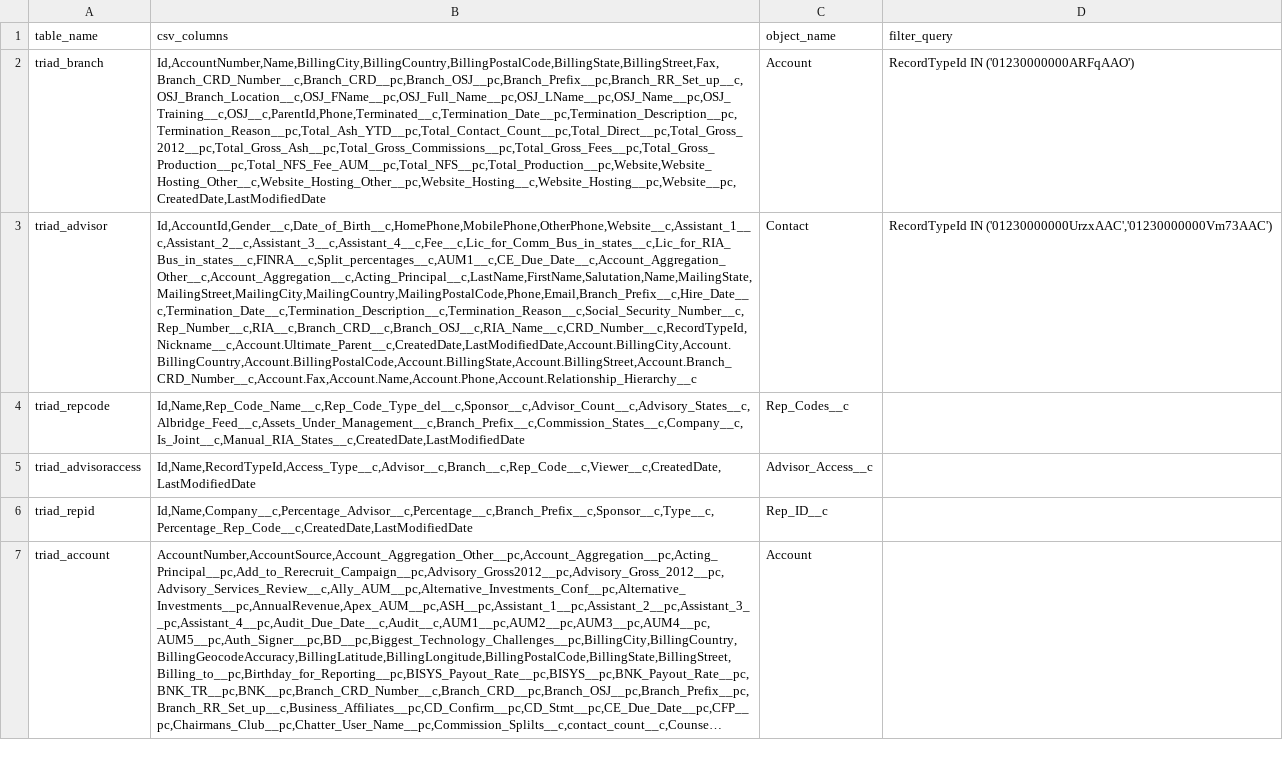
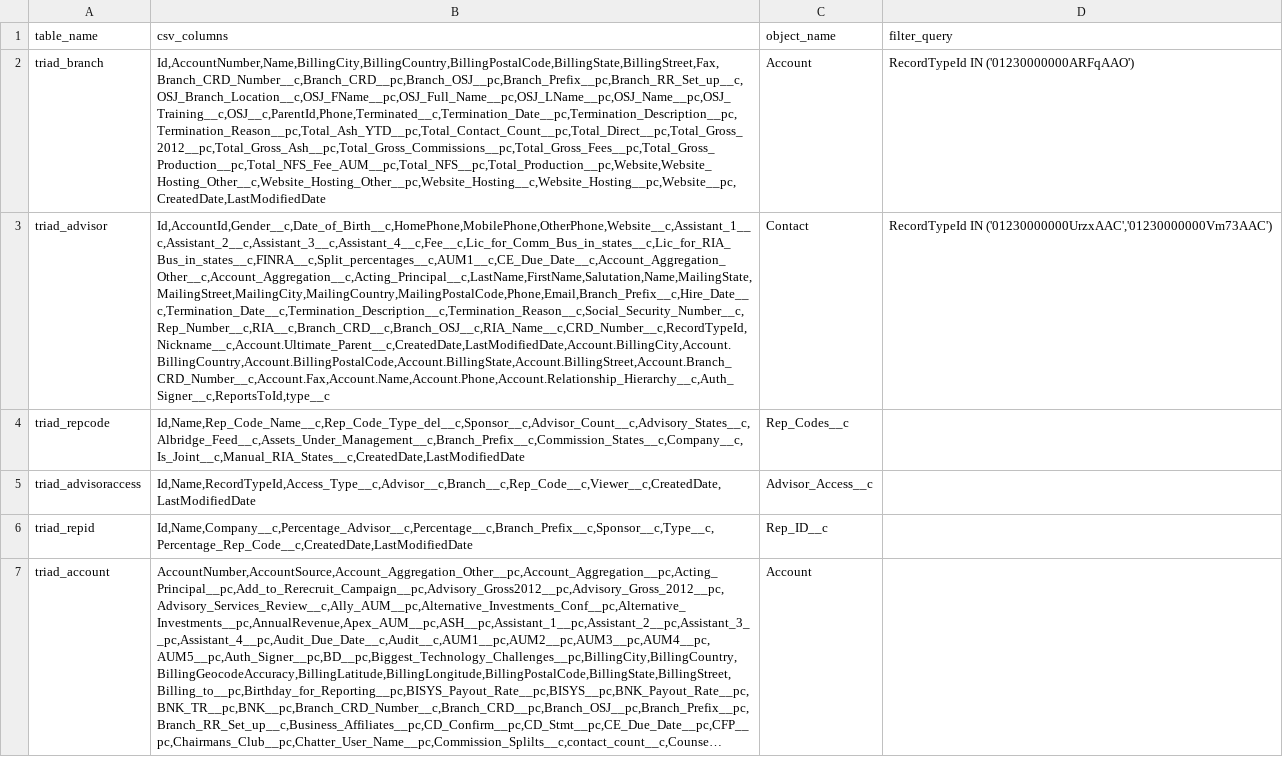
Before and after one commit to paulinjemimabalasubramani/paulinjemimabalasubramani, a CSV file: config/salesforce_download/triad.csv, drawn as a sheet; long unchanged cells end in …; the diff names each change by its address in the sheet, - before the commit and + after, or states it on an @@ line.

Commit message:
add 3 new fields to triad_advisor

```diff
--- a/config/salesforce_download/triad.csv
+++ b/config/salesforce_download/triad.csv
-B3 (csv_columns): Id,AccountId,Gender__c,Date_of_Birth__c,HomePhone,MobilePhone,OtherPhone,Website__c,Assistant_1__c,Assistant_2__c,Assistant_3__c,Assistant_4__c,Fee__c,Lic_for_Comm_Bus_in_states__c,Lic_for_RIA_Bus_in_states__c,FINRA__c,Split_percentages__c,AUM1__c,CE_Due_Date__c,Account_Aggregation_Other__c,Account_Aggregation__c,Acting_Principal__c,LastName,FirstName,Salutation,Name,MailingState,MailingStreet,MailingCity,MailingCountry,MailingPostalCode,Phone,Email,Branch_Prefix__c,Hire_Date__c,Termination_Date__c,Termination_Description__c,Termination_Reason__c,Social_Security_Number__c,Rep_Number__c,RIA__c,Branch_CRD__c,Branch_OSJ__c,RIA_Name__c,CRD_Number__c,RecordTypeId,Nickname__c,Account.Ultimate_Parent__c,CreatedDate,LastModifiedDate,Account.BillingCity,Account.BillingCountry,Account.BillingPostalCode,Account.BillingState,Account.BillingStreet,Account.Branch_CRD_Number__c,Account.Fax,Account.Name,Account.Phone,Account.Relationship_Hierarchy__c
+B3 (csv_columns): Id,AccountId,Gender__c,Date_of_Birth__c,HomePhone,MobilePhone,OtherPhone,Website__c,Assistant_1__c,Assistant_2__c,Assistant_3__c,Assistant_4__c,Fee__c,Lic_for_Comm_Bus_in_states__c,Lic_for_RIA_Bus_in_states__c,FINRA__c,Split_percentages__c,AUM1__c,CE_Due_Date__c,Account_Aggregation_Other__c,Account_Aggregation__c,Acting_Principal__c,LastName,FirstName,Salutation,Name,MailingState,MailingStreet,MailingCity,MailingCountry,MailingPostalCode,Phone,Email,Branch_Prefix__c,Hire_Date__c,Termination_Date__c,Termination_Description__c,Termination_Reason__c,Social_Security_Number__c,Rep_Number__c,RIA__c,Branch_CRD__c,Branch_OSJ__c,RIA_Name__c,CRD_Number__c,RecordTypeId,Nickname__c,Account.Ultimate_Parent__c,CreatedDate,LastModifiedDate,Account.BillingCity,Account.BillingCountry,Account.BillingPostalCode,Account.BillingState,Account.BillingStreet,Account.Branch_CRD_Number__c,Account.Fax,Account.Name,Account.Phone,Account.Relationship_Hierarchy__c,Auth_Signer__c,ReportsToId,type__c
```
